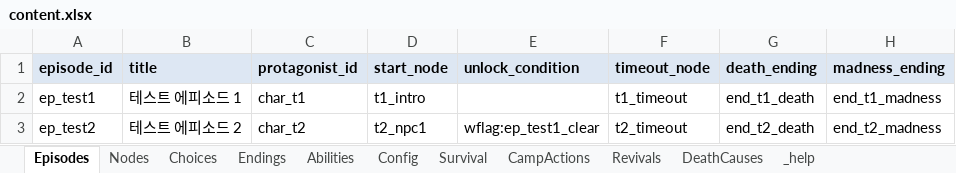
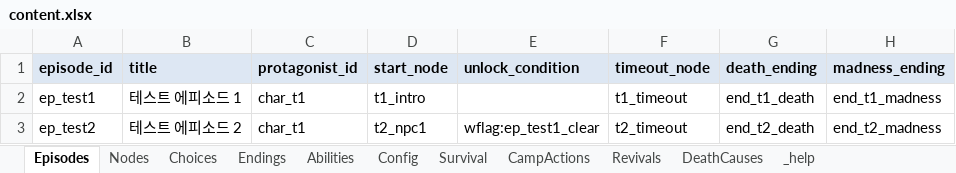
Before and after one commit to HomilBBANG/rt_Tevah, an Excel workbook: tools/sheets/content.xlsx, sheet Episodes, drawn as a sheet; values as stored, in another font and other column widths than the file's, no borders; the diff names each change by its address in the sheet, - before the commit and + after, or states it on an @@ line.

```diff
--- a/tools/sheets/content.xlsx (sheet Episodes)
+++ b/tools/sheets/content.xlsx (sheet Episodes)
-C3 (protagonist_id): char_t2
+C3 (protagonist_id): char_t1
```
Also changed, not shown: sheet Nodes, sheet Config, tools/sheets/player.xlsx, 21 other files.
